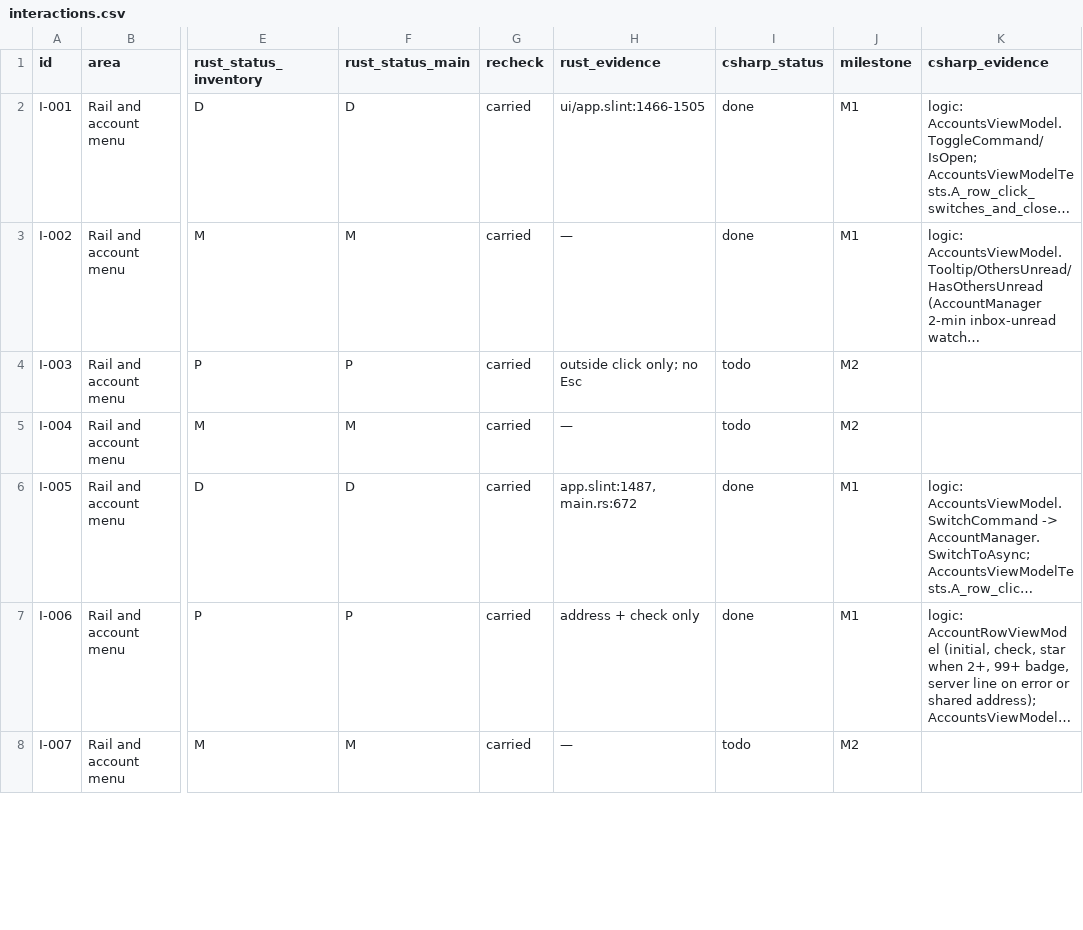
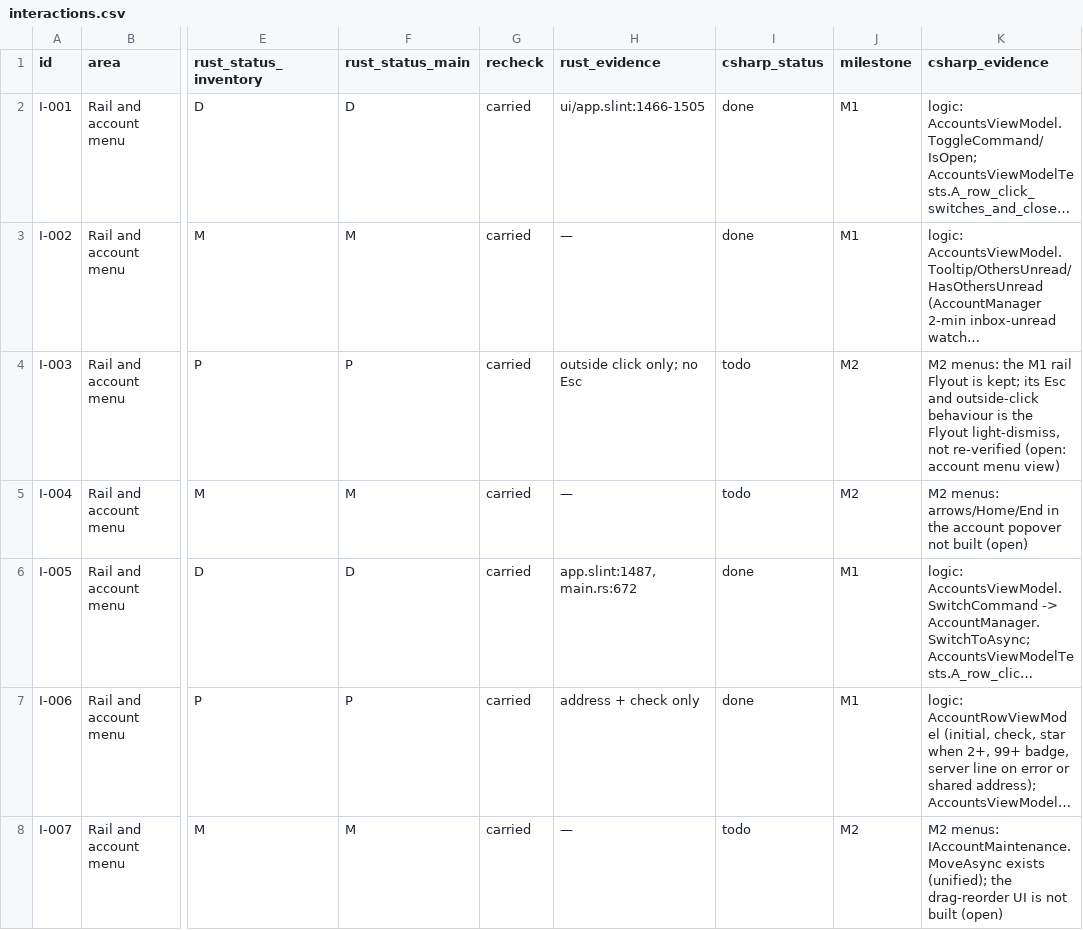
Before and after one commit to Kaan88/barbican, a CSV file: spec/interactions.csv, drawn as a sheet; only a part is shown, gaps mark what is left out; long unchanged cells end in …; the diff covers the shown part only; the diff names each change by its address in the sheet, - before the commit and + after, or states it on an @@ line.

```diff
--- a/spec/interactions.csv
+++ b/spec/interactions.csv
-K4 (csharp_evidence): (empty)
+K4 (csharp_evidence): M2 menus: the M1 rail Flyout is kept; its Esc and outside-click behaviour is the Flyout light-dismiss, not re-verified (open: account menu view)
-K5 (csharp_evidence): (empty)
+K5 (csharp_evidence): M2 menus: arrows/Home/End in the account popover not built (open)
-K8 (csharp_evidence): (empty)
+K8 (csharp_evidence): M2 menus: IAccountMaintenance.MoveAsync exists (unified); the drag-reorder UI is not built (open)
```
Also changed, not shown: 51 edited cells elsewhere in this file, 33 other files.
